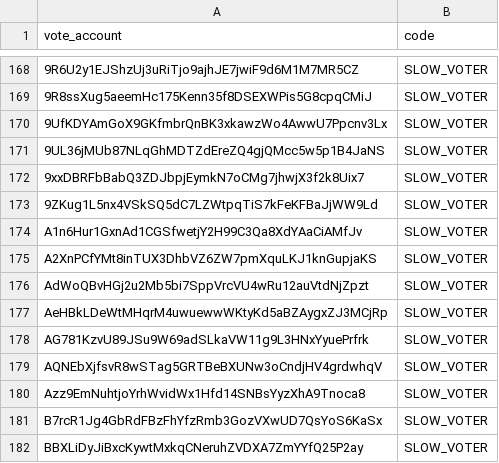
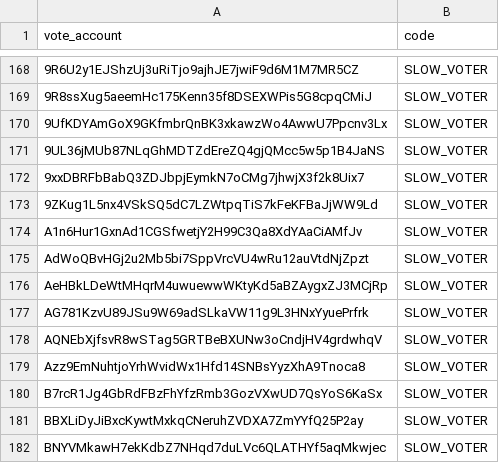
Before and after one commit to marinade-finance/delegation-strategy-2, a CSV file: blacklist.csv, drawn as a sheet; only a part is shown, gaps mark what is left out; the shorter side is filled out with more unchanged rows; the diff names each change by its address in the sheet, - before the commit and + after, or states it on an @@ line.

Commit message:
Update blacklist.csv

```diff
--- a/blacklist.csv
+++ b/blacklist.csv
-row 175: A2XnPCfYMt8inTUX3DhbVZ6ZW7pmXquLKJ1knGupjaKS | SLOW_VOTER
```
